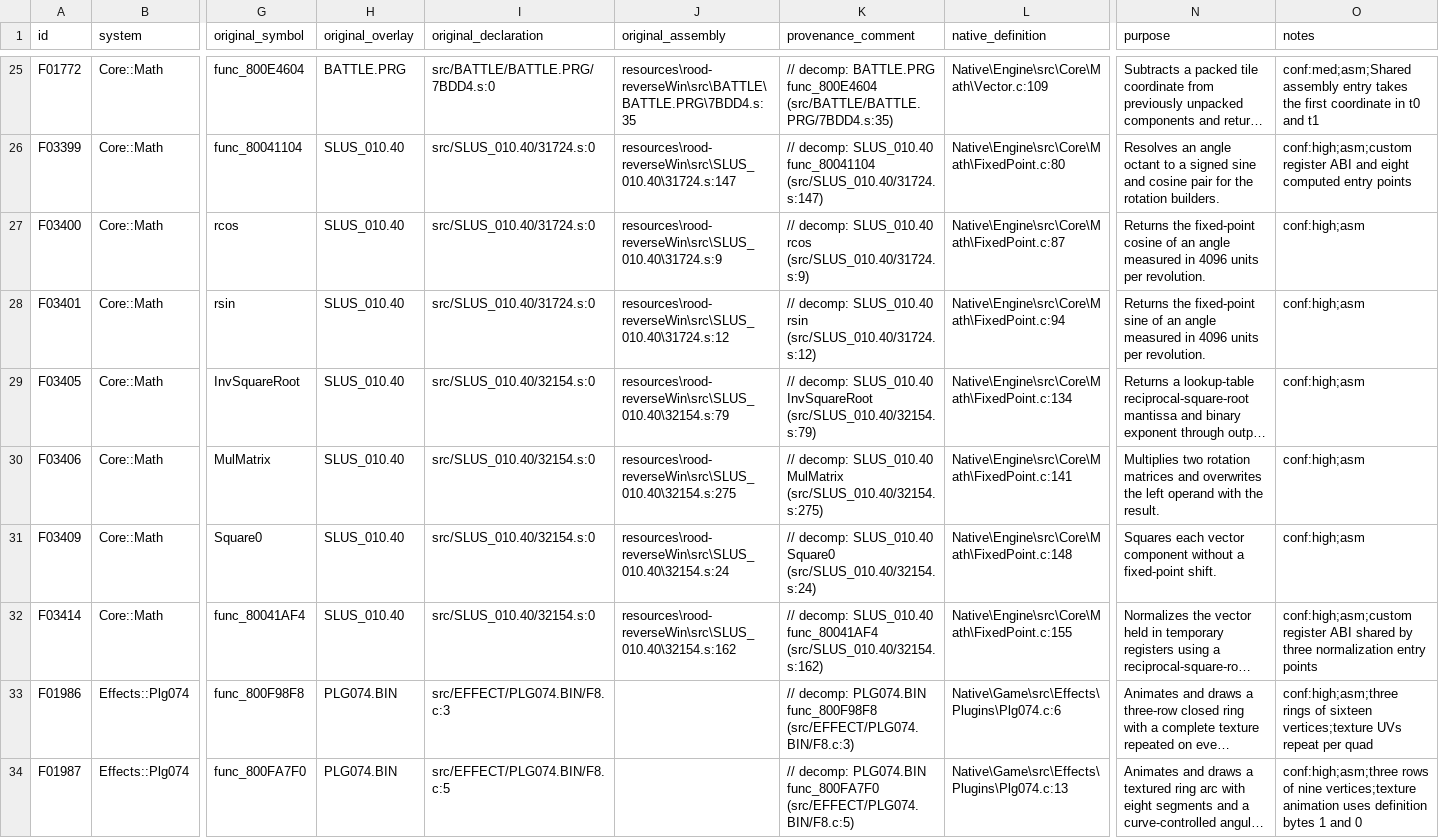
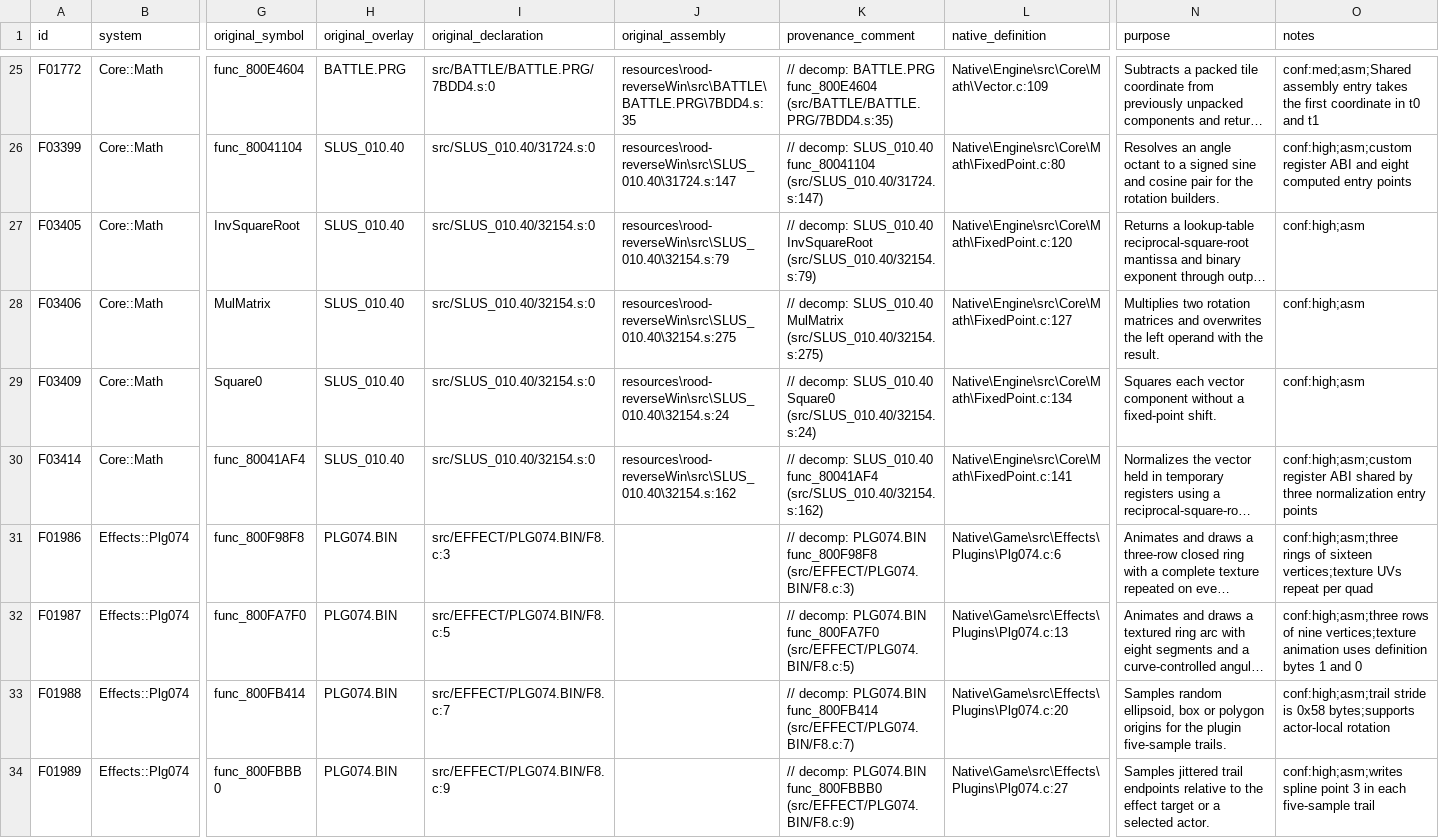
Before and after one commit to JEschete/VS-NativePort, a CSV file: Docs/ASSEMBLY_GAPS.csv, drawn as a sheet; only a part is shown, gaps mark what is left out; the shorter side is filled out with more unchanged rows; long unchanged cells end in …; removed rows and columns are numbered as before the commit, all else as after; rows hold the shown columns only; the diff names each change by its address in the sheet, - before the commit and + after, or states it on an @@ line.

Commit message:
Unify resident SDK scalar trig with canonical native math

```diff
--- a/Docs/ASSEMBLY_GAPS.csv
+++ b/Docs/ASSEMBLY_GAPS.csv
-row 27: F03400 | Core::Math | rcos | SLUS_010.40 | src/SLUS_010.40/31724.s:0 | resources\rood-reverseWin\src\SLUS_010.40\31724.s:9 | // decomp: SLUS_010.40 rcos (src/SLUS_010.40/31724.s:9) | Native\Engine\src\Core\Math\FixedPoint.c:87 | Returns the fixed-point cosine of an angle measured in 4096 units per revolution. | conf:high;asm
-row 28: F03401 | Core::Math | rsin | SLUS_010.40 | src/SLUS_010.40/31724.s:0 | resources\rood-reverseWin\src\SLUS_010.40\31724.s:12 | // decomp: SLUS_010.40 rsin (src/SLUS_010.40/31724.s:12) | Native\Engine\src\Core\Math\FixedPoint.c:94 | Returns the fixed-point sine of an angle measured in 4096 units per revolution. | conf:high;asm
-L27 (native_definition): Native\Engine\src\Core\Math\FixedPoint.c:134
+L27 (native_definition): Native\Engine\src\Core\Math\FixedPoint.c:120
-L28 (native_definition): Native\Engine\src\Core\Math\FixedPoint.c:141
+L28 (native_definition): Native\Engine\src\Core\Math\FixedPoint.c:127
-L29 (native_definition): Native\Engine\src\Core\Math\FixedPoint.c:148
+L29 (native_definition): Native\Engine\src\Core\Math\FixedPoint.c:134
-L30 (native_definition): Native\Engine\src\Core\Math\FixedPoint.c:155
+L30 (native_definition): Native\Engine\src\Core\Math\FixedPoint.c:141
```
Also changed, not shown: Docs/ASSEMBLY_GAP_COVERAGE.csv, 10 other files.
